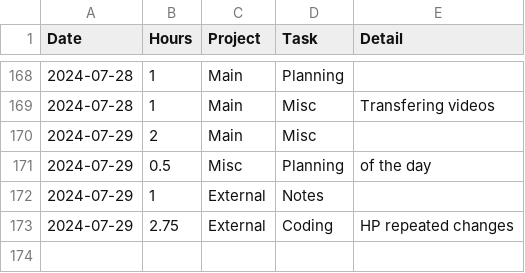
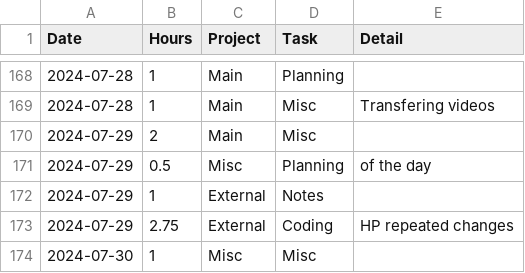
Before and after one commit to Hiro-The-Great/Lab-Hours, a CSV file: Hours.csv, drawn as a sheet; only a part is shown, gaps mark what is left out.

```diff
--- a/Hours.csv
+++ b/Hours.csv
@@ -173 +173,2 @@
 2024-07-29,2.75,External,Coding,HP repeated changes
+2024-07-30,1,Misc,Misc,
```
Also changed, not shown: 1 other file.
